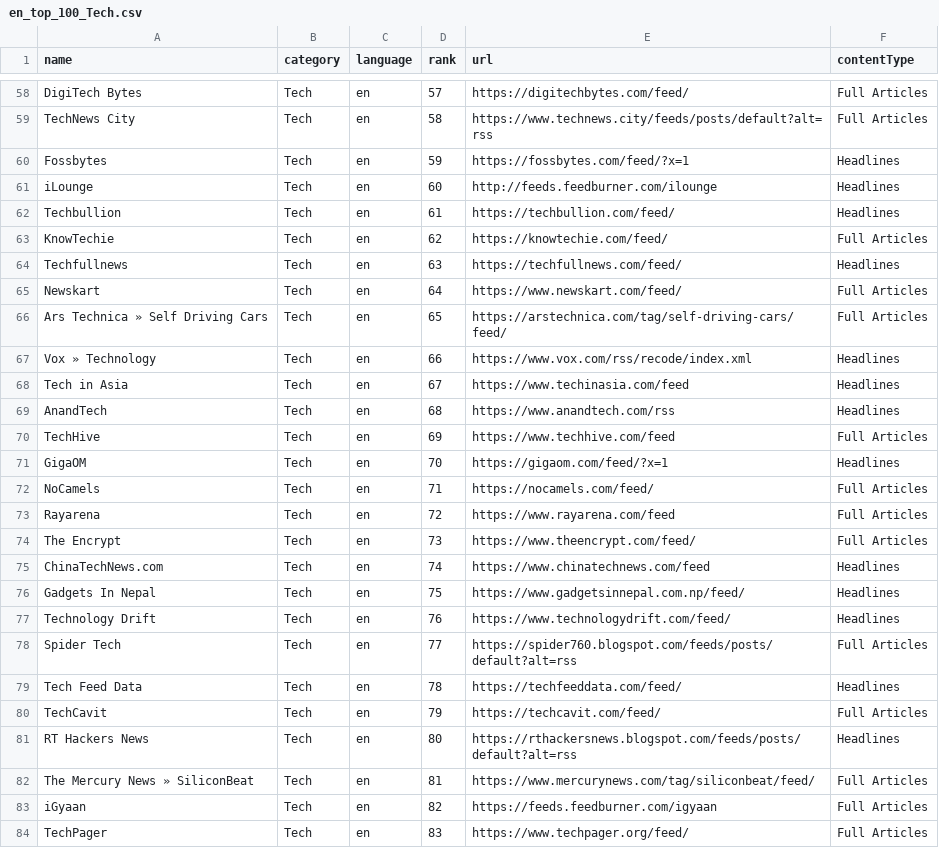
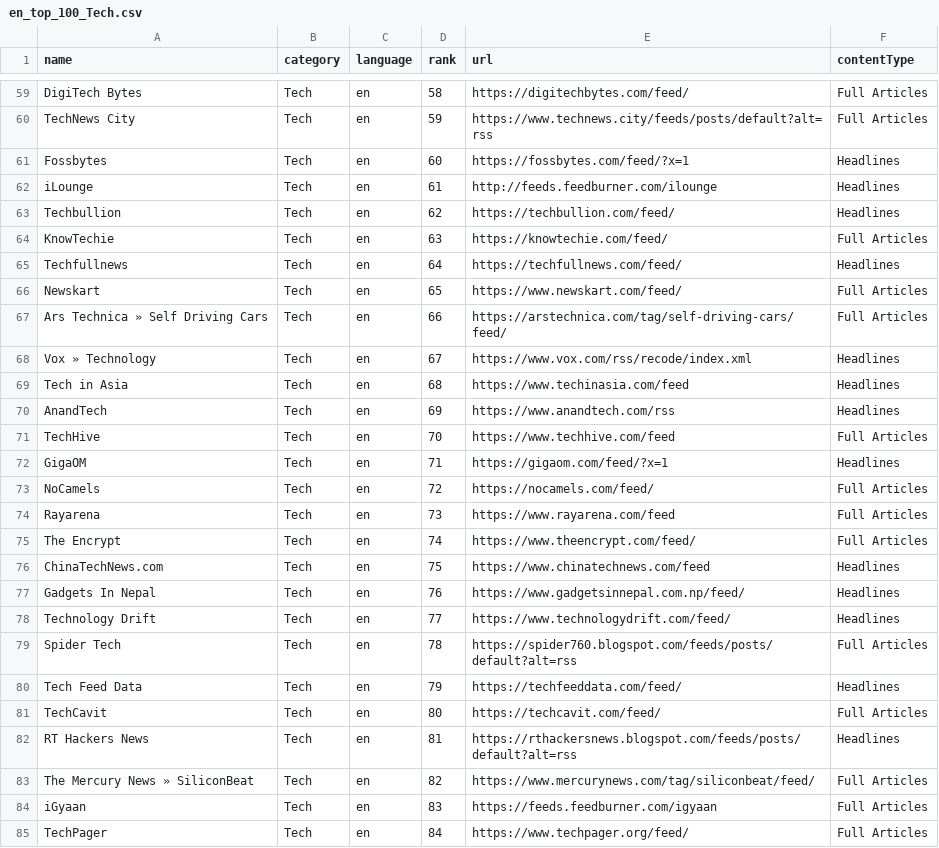
Before and after one commit to sprillex/BackLine, a CSV file: rss_feeds/en/Tech/en_top_100_Tech.csv, drawn as a sheet; only a part is shown, gaps mark what is left out; addresses are those after the commit; the diff covers the shown part only; the diff names each change by its address in the sheet, - before the commit and + after, or states it on an @@ line.

```diff
--- a/rss_feeds/en/Tech/en_top_100_Tech.csv
+++ b/rss_feeds/en/Tech/en_top_100_Tech.csv
-D59 (rank): 57
+D59 (rank): 58
-D60 (rank): 58
+D60 (rank): 59
-D61 (rank): 59
+D61 (rank): 60
-D62 (rank): 60
+D62 (rank): 61
-D63 (rank): 61
+D63 (rank): 62
-D64 (rank): 62
+D64 (rank): 63
-D65 (rank): 63
+D65 (rank): 64
-D66 (rank): 64
+D66 (rank): 65
-D67 (rank): 65
+D67 (rank): 66
-D68 (rank): 66
+D68 (rank): 67
-D69 (rank): 67
+D69 (rank): 68
-D70 (rank): 68
+D70 (rank): 69
-D71 (rank): 69
+D71 (rank): 70
-D72 (rank): 70
+D72 (rank): 71
-D73 (rank): 71
+D73 (rank): 72
-D74 (rank): 72
+D74 (rank): 73
-D75 (rank): 73
+D75 (rank): 74
-D76 (rank): 74
+D76 (rank): 75
-D77 (rank): 75
+D77 (rank): 76
-D78 (rank): 76
+D78 (rank): 77
-D79 (rank): 77
+D79 (rank): 78
-D80 (rank): 78
+D80 (rank): 79
-D81 (rank): 79
+D81 (rank): 80
-D82 (rank): 80
+D82 (rank): 81
-D83 (rank): 81
+D83 (rank): 82
-D84 (rank): 82
+D84 (rank): 83
-D85 (rank): 83
+D85 (rank): 84
```
Also changed, not shown: 1 added row and 70 edited cells elsewhere in this file, 1 other file.
